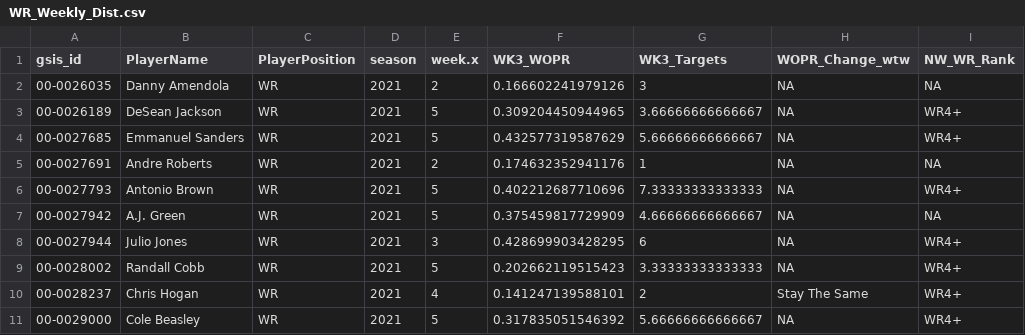
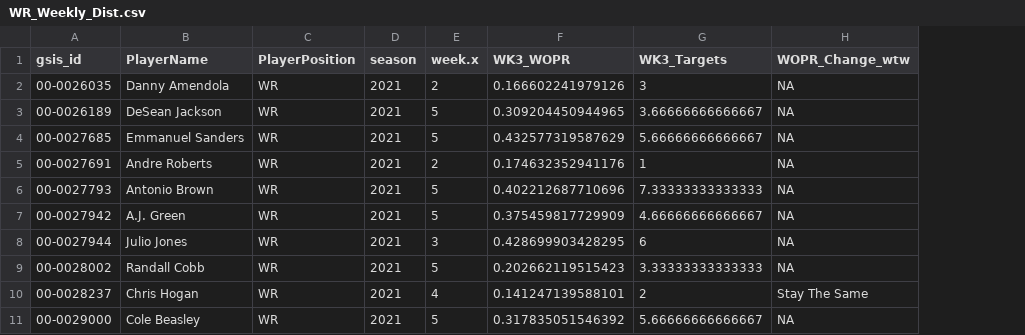
Before and after one commit to KoalatyStats/Test, a CSV file: WR_Weekly_Dist.csv, drawn as a sheet; only a part is shown; the diff names each change by its address in the sheet, - before the commit and + after, or states it on an @@ line.

Commit message:
Update WR_Weekly_Dist.csv

```diff
--- a/WR_Weekly_Dist.csv
+++ b/WR_Weekly_Dist.csv
-column I (NW_WR_Rank), rows 2-11: NA | WR4+ | WR4+ | NA | WR4+ | NA | WR4+ | WR4+ | WR4+ | WR4+
```
